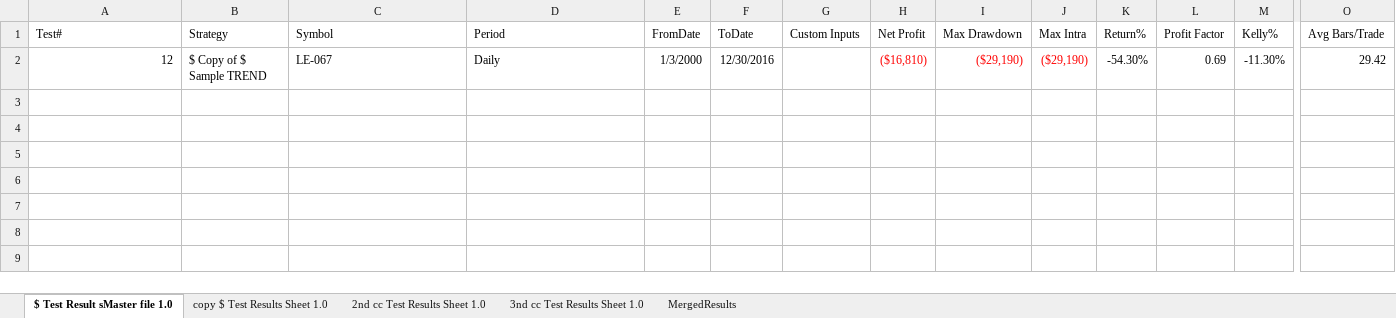
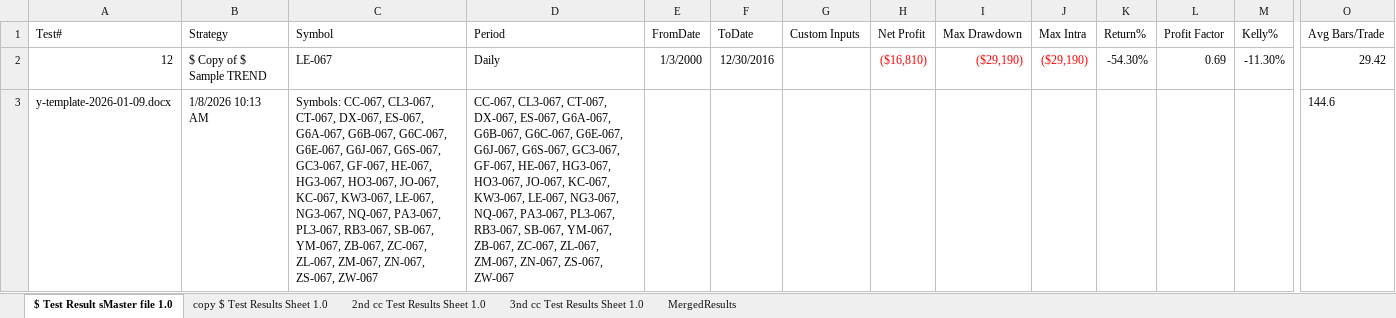
Before and after one commit to fzelaya/RobApp.UI, an Excel workbook: Test Results Master file.xlsx, sheet $ Test Result sMaster file 1.0, drawn as a sheet; only a part is shown, gaps mark what is left out; values as stored, in another font and other column widths than the file's, no borders; rows hold the shown columns only; the diff names each change by its address in the sheet, - before the commit and + after, or states it on an @@ line.

```diff
--- a/Test Results Master file.xlsx (sheet $ Test Result sMaster file 1.0)
+++ b/Test Results Master file.xlsx (sheet $ Test Result sMaster file 1.0)
+row 3: y-template-2026-01-09.docx | 1/8/2026 10:13 AM | Symbols: CC-067, CL3-067, CT-067, DX-067, ES-067, G6A-067, G6B-067, G6C-067, G6E-067, G6J-067, G6S-067, GC3-067, GF-067, HE-067, HG3-067, HO3-067, JO-067, KC-067, KW3-067, LE-067, NG3-067, NQ-067, PA3-067, PL3-067, RB3-067, SB-067, YM-067, ZB-067, ZC-067, ZL-067, ZM-067, ZN-067, ZS-067, ZW-067 | CC-067, CL3-067, CT-067, DX-067, ES-067, G6A-067, G6B-067, G6C-067, G6E-067, G6J-067, G6S-067, GC3-067, GF-067, HE-067, HG3-067, HO3-067, JO-067, KC-067, KW3-067, LE-067, NG3-067, NQ-067, PA3-067, PL3-067, RB3-067, SB-067, YM-067, ZB-067, ZC-067, ZL-067, ZM-067, ZN-067, ZS-067, ZW-067 |  |  |  |  |  |  |  |  |  | 144.6
```
Also changed, not shown: sheet copy $ Test Results Sheet 1.0, sheet 2nd cc Test Results Sheet 1.0, 2 other files.
